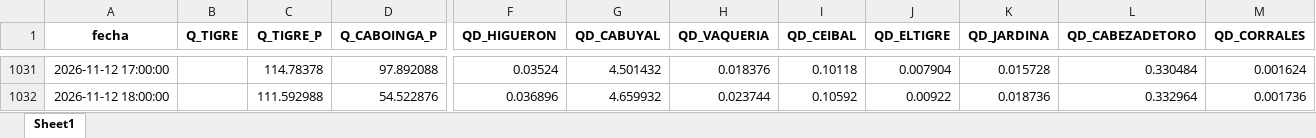
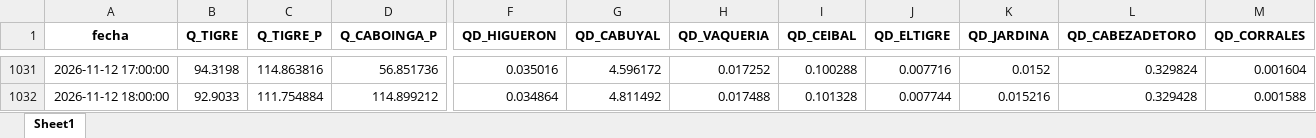
Before and after one commit to jamesvidalm/visor-Tumbes, an Excel workbook: data/caudales/caudales_Tumbes.xlsx, sheet Sheet1, drawn as a sheet; only a part is shown, gaps mark what is left out; values as stored, in another font and other column widths than the file's, no borders; the diff covers the shown part only; the diff names each change by its address in the sheet, - before the commit and + after, or states it on an @@ line.

```diff
--- a/data/caudales/caudales_Tumbes.xlsx (sheet Sheet1)
+++ b/data/caudales/caudales_Tumbes.xlsx (sheet Sheet1)
-B1031 (Q_TIGRE): (empty)
+B1031 (Q_TIGRE): 94.3198
-C1031 (Q_TIGRE_P): 114.78378
+C1031 (Q_TIGRE_P): 114.863816
-D1031 (Q_CABOINGA_P): 97.892088
+D1031 (Q_CABOINGA_P): 56.851736
-F1031 (QD_HIGUERON): 0.03524
+F1031 (QD_HIGUERON): 0.035016
-G1031 (QD_CABUYAL): 4.501432
+G1031 (QD_CABUYAL): 4.596172
-H1031 (QD_VAQUERIA): 0.018376
+H1031 (QD_VAQUERIA): 0.017252
-I1031 (QD_CEIBAL): 0.10118
+I1031 (QD_CEIBAL): 0.100288
-J1031 (QD_ELTIGRE): 0.007904
+J1031 (QD_ELTIGRE): 0.007716
-K1031 (QD_JARDINA): 0.015728
+K1031 (QD_JARDINA): 0.0152
-L1031 (QD_CABEZADETORO): 0.330484
+L1031 (QD_CABEZADETORO): 0.329824
-M1031 (QD_CORRALES): 0.001624
+M1031 (QD_CORRALES): 0.001604
-B1032 (Q_TIGRE): (empty)
+B1032 (Q_TIGRE): 92.9033
-C1032 (Q_TIGRE_P): 111.592988
+C1032 (Q_TIGRE_P): 111.754884
-D1032 (Q_CABOINGA_P): 54.522876
+D1032 (Q_CABOINGA_P): 114.899212
-F1032 (QD_HIGUERON): 0.036896
+F1032 (QD_HIGUERON): 0.034864
-G1032 (QD_CABUYAL): 4.659932
+G1032 (QD_CABUYAL): 4.811492
-H1032 (QD_VAQUERIA): 0.023744
+H1032 (QD_VAQUERIA): 0.017488
-I1032 (QD_CEIBAL): 0.10592
+I1032 (QD_CEIBAL): 0.101328
-J1032 (QD_ELTIGRE): 0.00922
+J1032 (QD_ELTIGRE): 0.007744
-K1032 (QD_JARDINA): 0.018736
+K1032 (QD_JARDINA): 0.015216
-L1032 (QD_CABEZADETORO): 0.332964
+L1032 (QD_CABEZADETORO): 0.329428
-M1032 (QD_CORRALES): 0.001736
+M1032 (QD_CORRALES): 0.001588
```
Also changed, not shown: 7 added rows and 757 edited cells elsewhere in this sheet.
